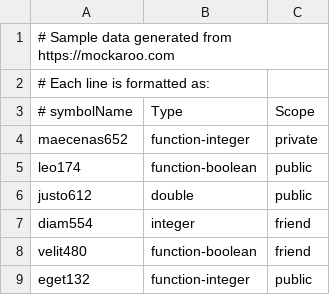
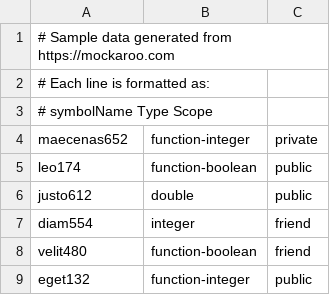
Before and after one commit to kvrigor/SymbolTableSimulator, a CSV file: Debug/symbol_table_mock1.csv, drawn as a sheet; only a part is shown.

Commit message:
Removed commas on header comments

```diff
--- a/Debug/symbol_table_mock1.csv
+++ b/Debug/symbol_table_mock1.csv
@@ -2,3 +2,3 @@
 # Each line is formatted as:
-# symbolName,Type,Scope
+# symbolName Type Scope
 maecenas652,function-integer,private
```
